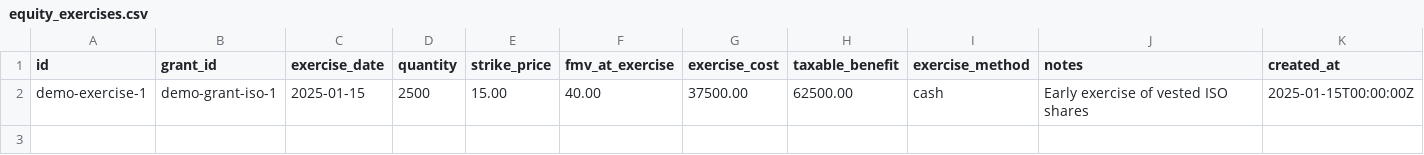
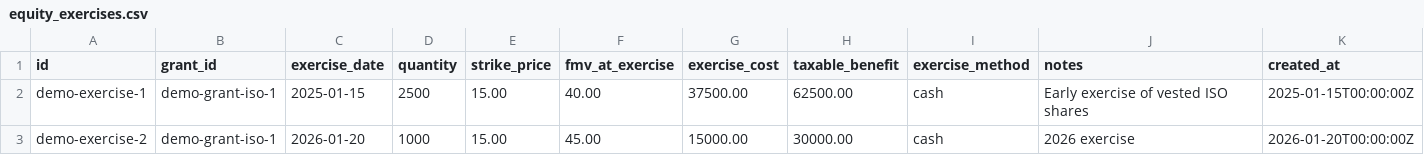
Before and after one commit to saswatds/moneyy, a CSV file: internal/data/demo_data/equity_exercises.csv, drawn as a sheet; the diff names each change by its address in the sheet, - before the commit and + after, or states it on an @@ line.

```diff
--- a/internal/data/demo_data/equity_exercises.csv
+++ b/internal/data/demo_data/equity_exercises.csv
+row 3: demo-exercise-2 | demo-grant-iso-1 | 2026-01-20 | 1000 | 15.00 | 45.00 | 15000.00 | 30000.00 | cash | 2026 exercise | 2026-01-20T00:00:00Z
```
Also changed, not shown: internal/data/demo_data/equity_sales.csv.
